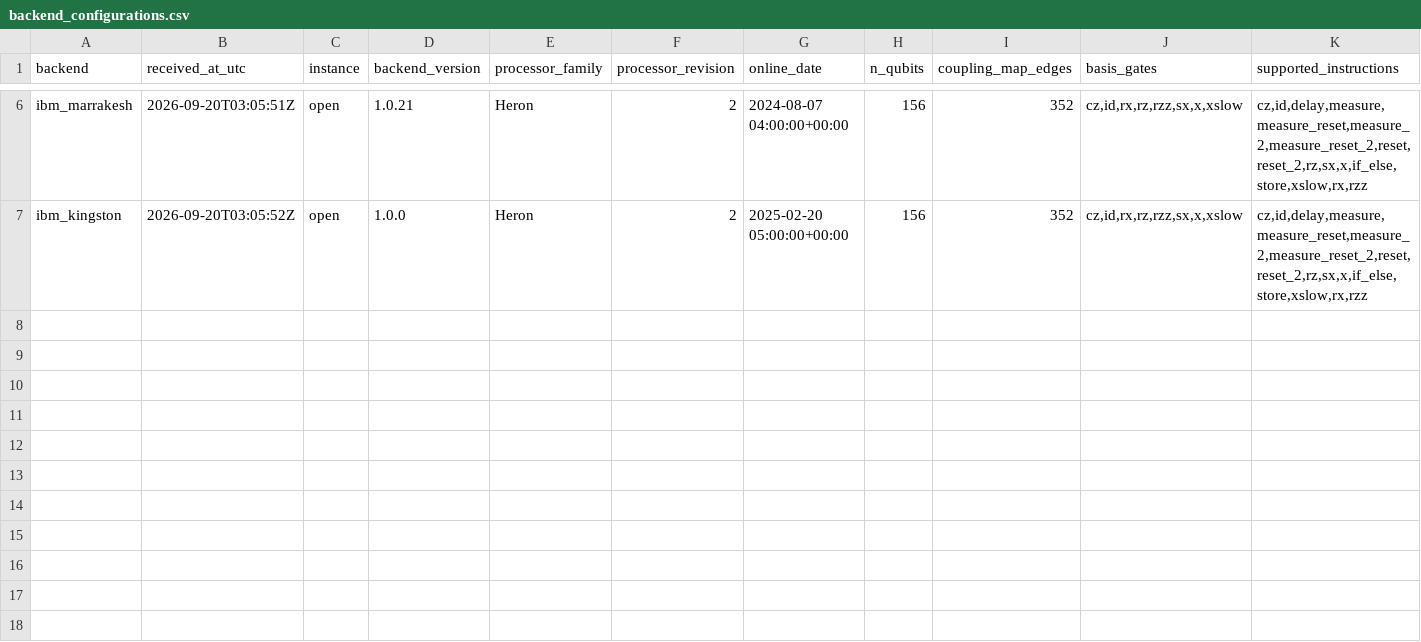
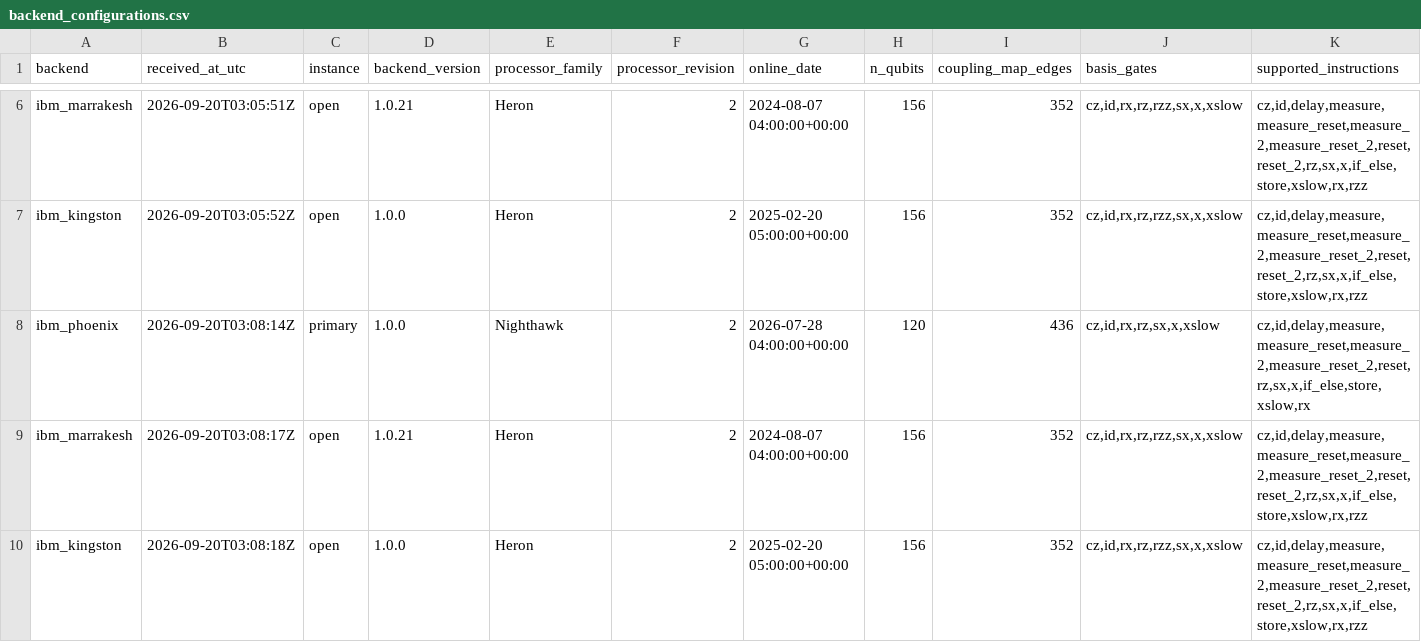
Before and after one commit to SSIT-Q/gradvar-phoenix, a CSV file: data/calibrations/backend_configurations.csv, drawn as a sheet; only a part is shown, gaps mark what is left out; rows hold the shown columns only; the diff names each change by its address in the sheet, - before the commit and + after, or states it on an @@ line.

Commit message:
calibration + configuration snapshot: ibm_phoenix 2026-09-20T03:08Z

```diff
--- a/data/calibrations/backend_configurations.csv
+++ b/data/calibrations/backend_configurations.csv
+row 8: ibm_phoenix | 2026-09-20T03:08:14Z | primary | 1.0.0 | Nighthawk | 2 | 2026-07-28 04:00:00+00:00 | 120 | 436 | cz,id,rx,rz,sx,x,xslow | cz,id,delay,measure,measure_reset,measure_2,measure_reset_2,reset,rz,sx,x,if_else,store,xslow,rx
+row 9: ibm_marrakesh | 2026-09-20T03:08:17Z | open | 1.0.21 | Heron | 2 | 2024-08-07 04:00:00+00:00 | 156 | 352 | cz,id,rx,rz,rzz,sx,x,xslow | cz,id,delay,measure,measure_reset,measure_2,measure_reset_2,reset,reset_2,rz,sx,x,if_else,store,xslow,rx,rzz
+row 10: ibm_kingston | 2026-09-20T03:08:18Z | open | 1.0.0 | Heron | 2 | 2025-02-20 05:00:00+00:00 | 156 | 352 | cz,id,rx,rz,rzz,sx,x,xslow | cz,id,delay,measure,measure_reset,measure_2,measure_reset_2,reset,reset_2,rz,sx,x,if_else,store,xslow,rx,rzz
```
Also changed, not shown: 2 other files.
